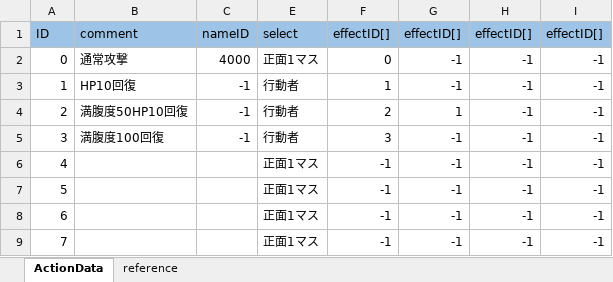
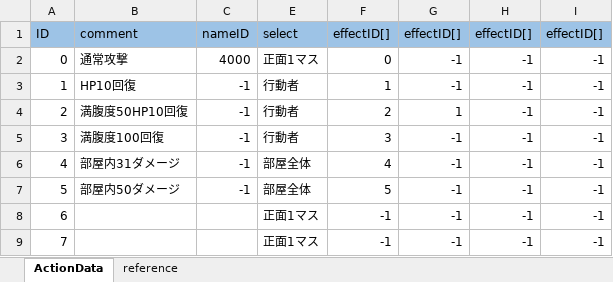
Before and after one commit to nobuRogue/2DRoguelike, an Excel workbook: Assets/Resources/MasterData/ActionData.xlsx, sheet ActionData, drawn as a sheet; values as stored, in another font and other column widths than the file's, no borders; the diff names each change by its address in the sheet, - before the commit and + after, or states it on an @@ line.

```diff
--- a/Assets/Resources/MasterData/ActionData.xlsx (sheet ActionData)
+++ b/Assets/Resources/MasterData/ActionData.xlsx (sheet ActionData)
-B6: (empty)
+B6: 部屋内31ダメージ
-C6:C7: (empty)
+C6:C7: -1
-E6:E7: 正面1マス
+E6:E7: 部屋全体
-F6: -1
+F6: 4
-B7: (empty)
+B7: 部屋内50ダメージ
-F7: -1
+F7: 5
```
Also changed, not shown: Assets/Resources/MasterData/ActionEffectData.xlsx, Assets/Resources/MasterData/CharacterData.xlsx, 39 other files.
